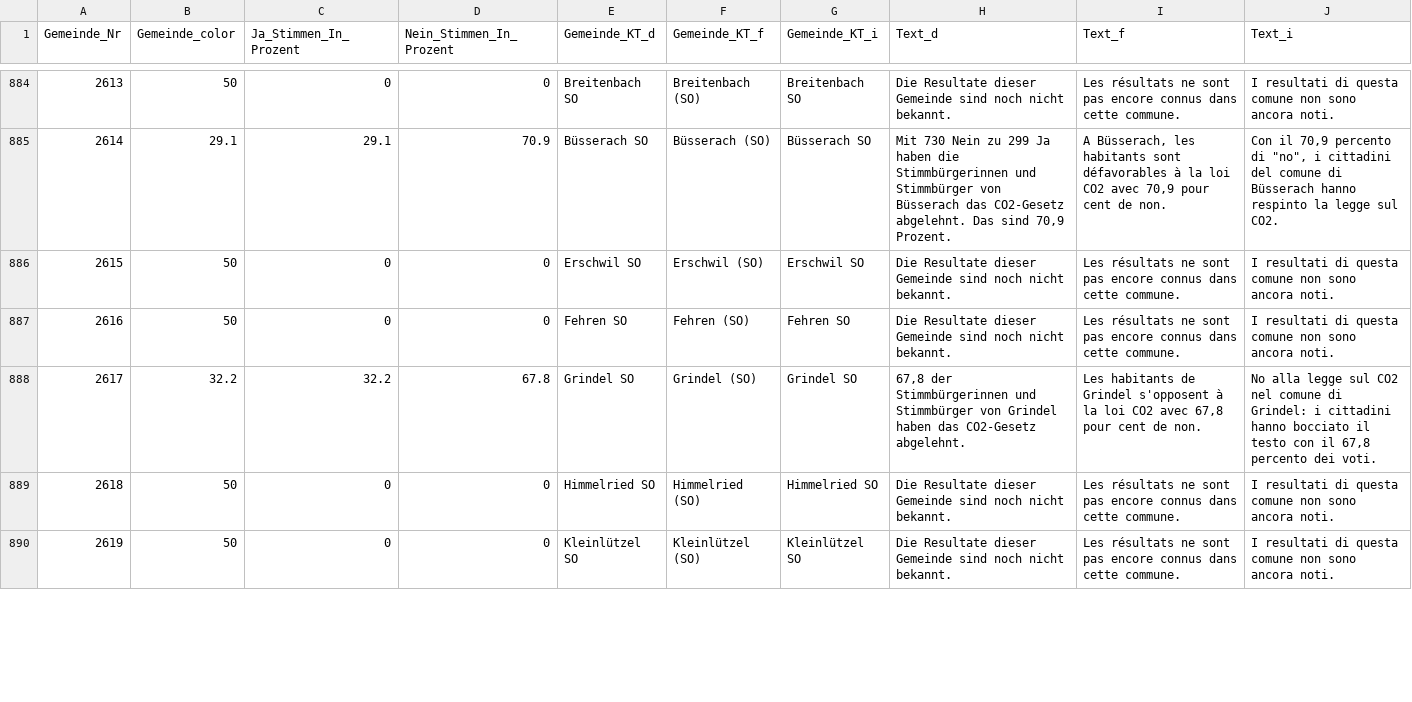
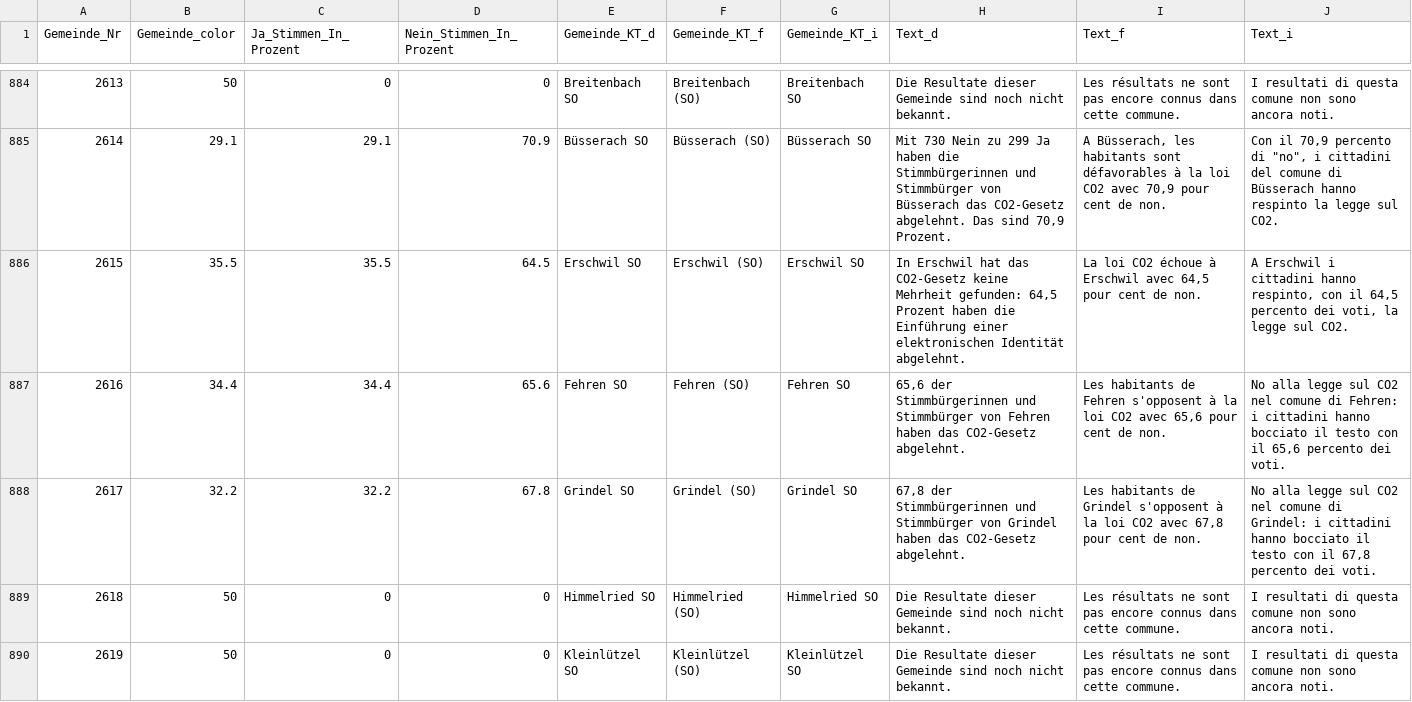
Before and after one commit to awp-finanznachrichten/lena_juni2021, a CSV file: Output/CO2_dw.csv, drawn as a sheet; only a part is shown, gaps mark what is left out; the diff covers the shown part only.

```diff
--- a/Output/CO2_dw.csv
+++ b/Output/CO2_dw.csv
@@ -885,4 +885,4 @@
 2614,29.1,29.1,70.9,"Büsserach SO","Büsserach (SO)","Büsserach SO","Mit 730 Nein zu 299 Ja haben die Stimmbürgerinnen und Stimmbürger von Büsserach das CO2-Gesetz abgelehnt. Das sind 70,9 Prozent.","A Büsserach, les habitants sont défavorables à la loi CO2 avec 70,9 pour cent de non.","Con il 70,9 percento di ""no"", i cittadini del comune di Büsserach hanno respinto la legge sul CO2."
-2615,50,0,0,"Erschwil SO","Erschwil (SO)","Erschwil SO","Die Resultate dieser Gemeinde sind noch nicht bekannt.","Les résultats ne sont pas encore connus dans cette commune.","I resultati di questa comune non sono ancora noti."
-2616,50,0,0,"Fehren SO","Fehren (SO)","Fehren SO","Die Resultate dieser Gemeinde sind noch nicht bekannt.","Les résultats ne sont pas encore connus dans cette commune.","I resultati di questa comune non sono ancora noti."
+2615,35.5,35.5,64.5,"Erschwil SO","Erschwil (SO)","Erschwil SO","In Erschwil hat das CO2-Gesetz keine Mehrheit gefunden: 64,5 Prozent haben die Einführung einer elektronischen Identität abgelehnt.","La loi CO2 échoue à Erschwil avec 64,5 pour cent de non.","A Erschwil i cittadini hanno respinto, con il 64,5 percento dei voti, la legge sul CO2."
+2616,34.4,34.4,65.6,"Fehren SO","Fehren (SO)","Fehren SO","65,6 der Stimmbürgerinnen und Stimmbürger von Fehren haben das CO2-Gesetz abgelehnt.","Les habitants de Fehren s'opposent à la loi CO2 avec 65,6 pour cent de non.","No alla legge sul CO2 nel comune di Fehren: i cittadini hanno bocciato il testo con il 65,6 percento dei voti."
 2617,32.2,32.2,67.8,"Grindel SO","Grindel (SO)","Grindel SO","67,8 der Stimmbürgerinnen und Stimmbürger von Grindel haben das CO2-Gesetz abgelehnt.","Les habitants de Grindel s'opposent à la loi CO2 avec 67,8 pour cent de non.","No alla legge sul CO2 nel comune di Grindel: i cittadini hanno bocciato il testo con il 67,8 percento dei voti."
```
Also changed, not shown: 84 edited cells elsewhere in this file, Output/Covid-19_dw.csv, Output/Pestizide_all_data.csv, 14 other files.
